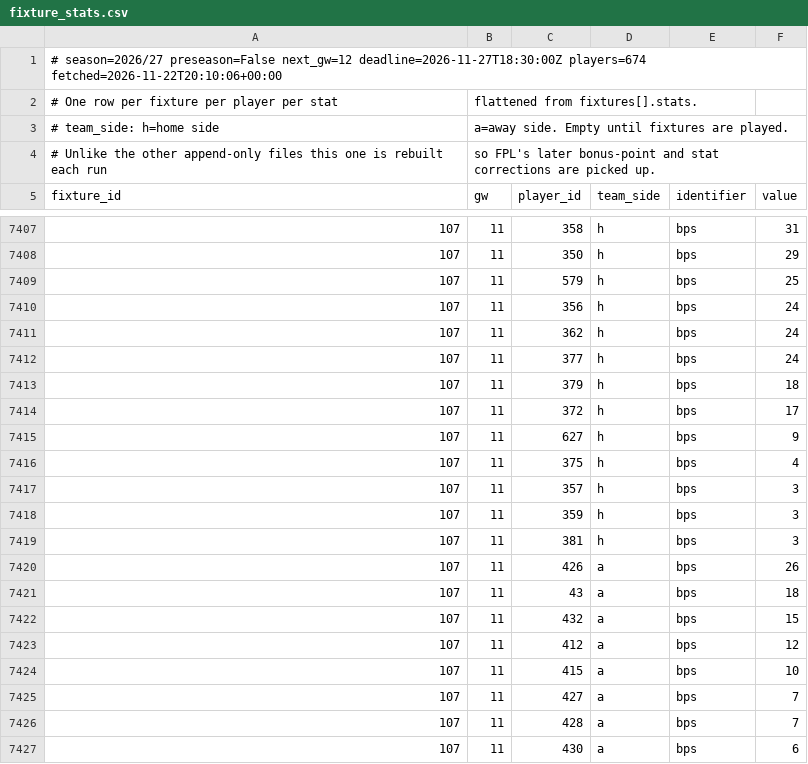
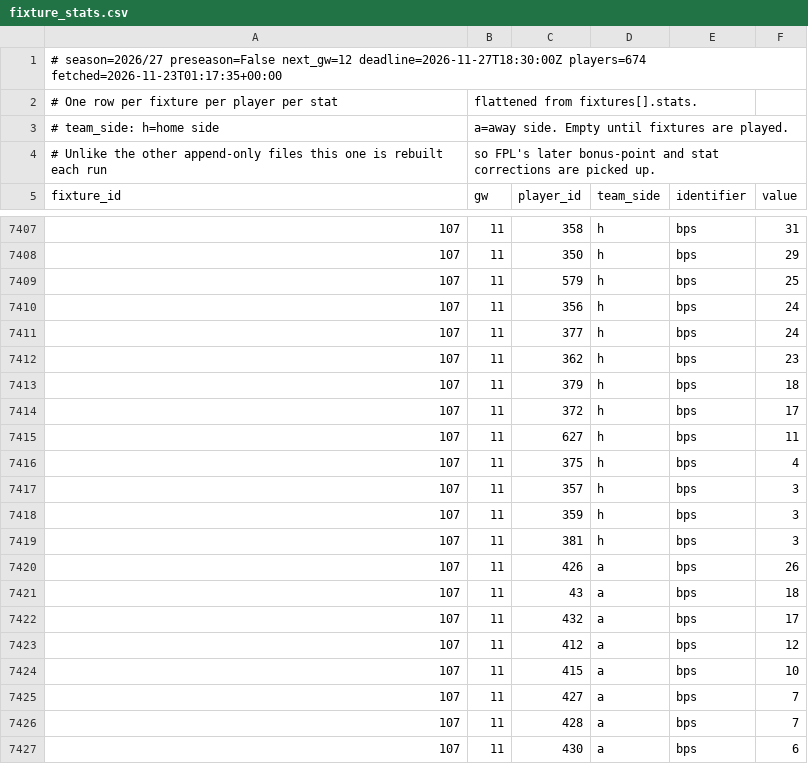
Before and after one commit to olly1928/fpl-mirror, a CSV file: data/fixture_stats.csv, drawn as a sheet; only a part is shown, gaps mark what is left out.

```diff
--- a/data/fixture_stats.csv
+++ b/data/fixture_stats.csv
@@ -1,2 +1,2 @@
-# season=2026/27 preseason=False next_gw=12 deadline=2026-11-27T18:30:00Z players=674 fetched=2026-11-22T20:10:06+00:00
+# season=2026/27 preseason=False next_gw=12 deadline=2026-11-27T18:30:00Z players=674 fetched=2026-11-23T01:17:35+00:00
 # One row per fixture per player per stat, flattened from fixtures[].stats.
@@ -7410,7 +7410,7 @@ fixture_id,gw,player_id,team_side,identifier,value
 107,11,356,h,bps,24
-107,11,362,h,bps,24
 107,11,377,h,bps,24
+107,11,362,h,bps,23
 107,11,379,h,bps,18
 107,11,372,h,bps,17
-107,11,627,h,bps,9
+107,11,627,h,bps,11
 107,11,375,h,bps,4
@@ -7421,3 +7421,3 @@ fixture_id,gw,player_id,team_side,identifier,value
 107,11,43,a,bps,18
-107,11,432,a,bps,15
+107,11,432,a,bps,17
 107,11,412,a,bps,12
```
Also changed, not shown: data/fdr.csv, data/fixtures.csv, 6 other files.
